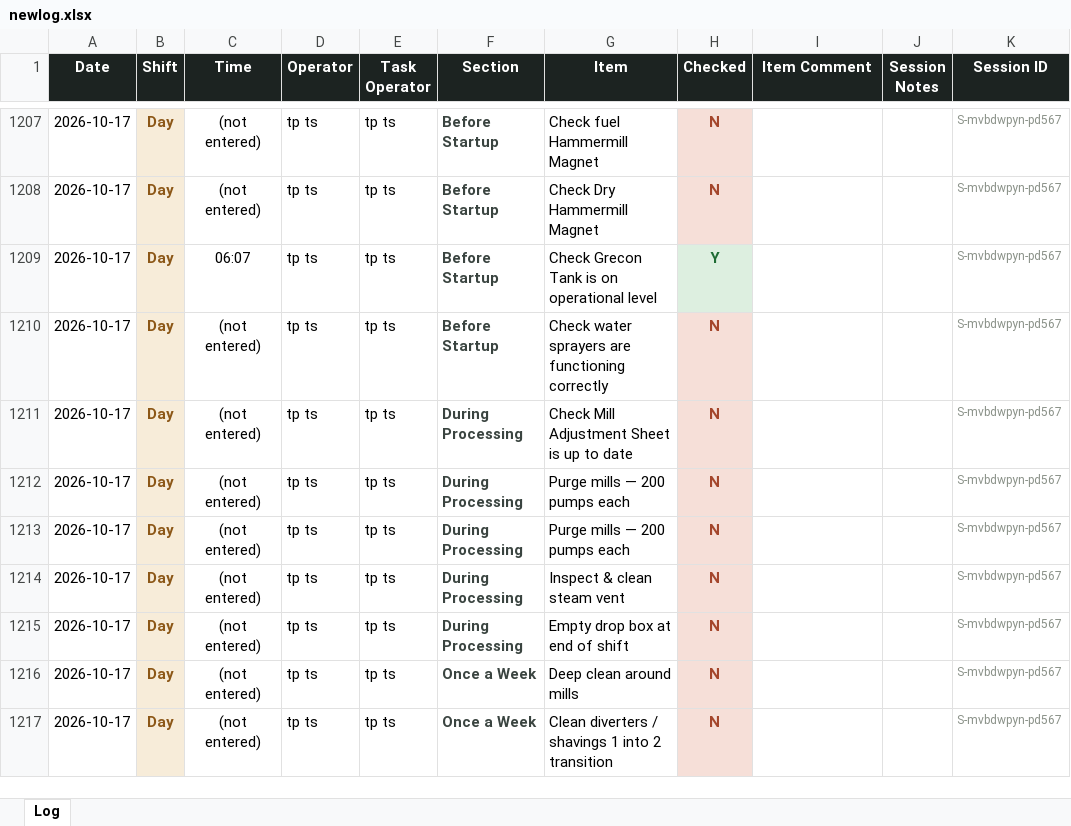
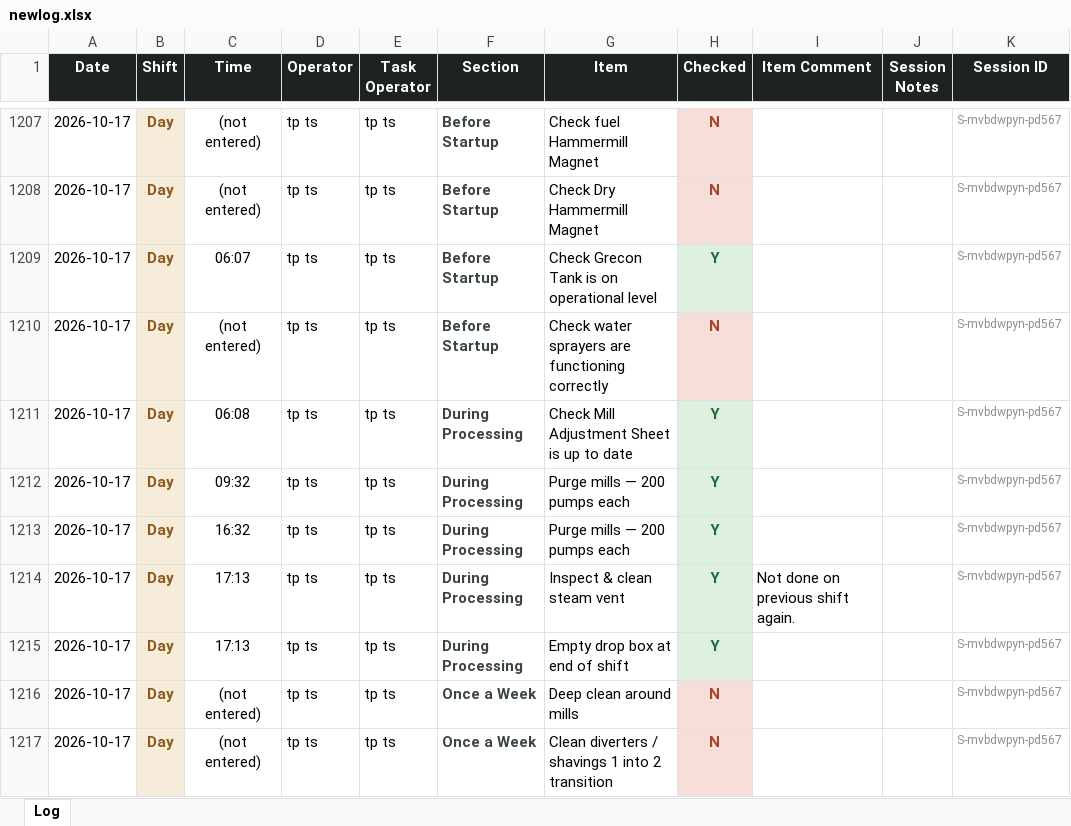
Before and after one commit to Tuan-Biomass/daily-checklist, an Excel workbook: newlog.xlsx, sheet Log, drawn as a sheet; only a part is shown, gaps mark what is left out; values as stored, in another font and other column widths than the file's, no borders; the diff names each change by its address in the sheet, - before the commit and + after, or states it on an @@ line.

Commit message:
Checklist log update 2026-10-17T07:13:07.434Z

```diff
--- a/newlog.xlsx (sheet Log)
+++ b/newlog.xlsx (sheet Log)
-C1211 (Time): (not entered)
+C1211 (Time): 06:08
-H1211:H1215 (Checked): N
+H1211:H1215 (Checked): Y
@@ H1211:H1215 fill: #F6DFD8 → #DDEFE0, text colour: #A4462C → #1E6B34 @@
-C1212 (Time): (not entered)
+C1212 (Time): 09:32
-C1213 (Time): (not entered)
+C1213 (Time): 16:32
-C1214:C1215 (Time): (not entered)
+C1214:C1215 (Time): 17:13
-I1214 (Item Comment): (empty)
+I1214 (Item Comment): Not done on previous shift again.
```
